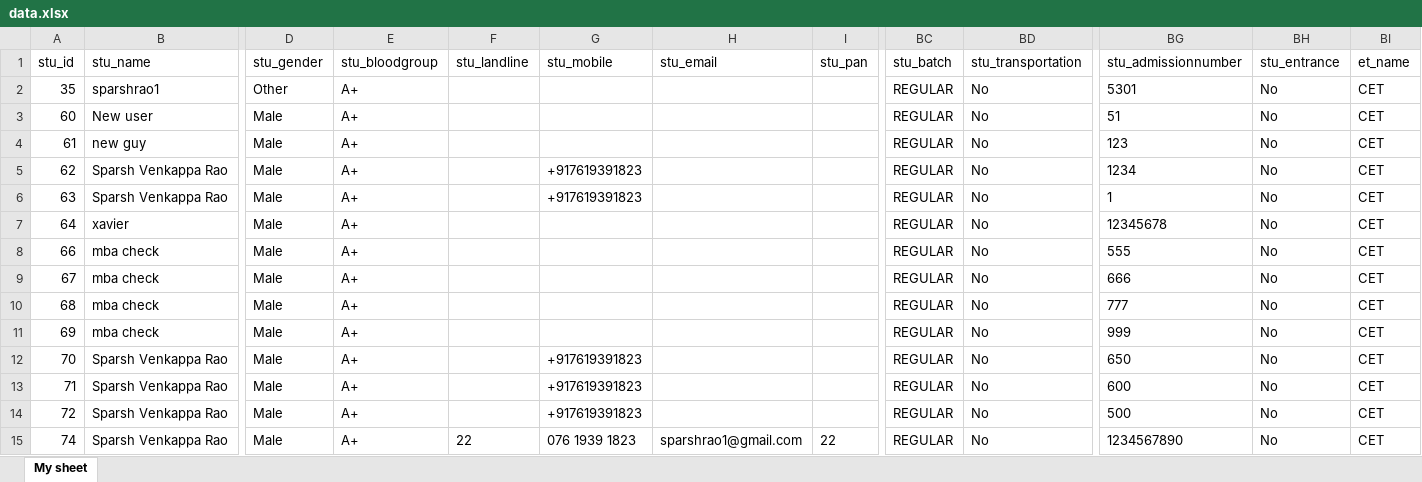
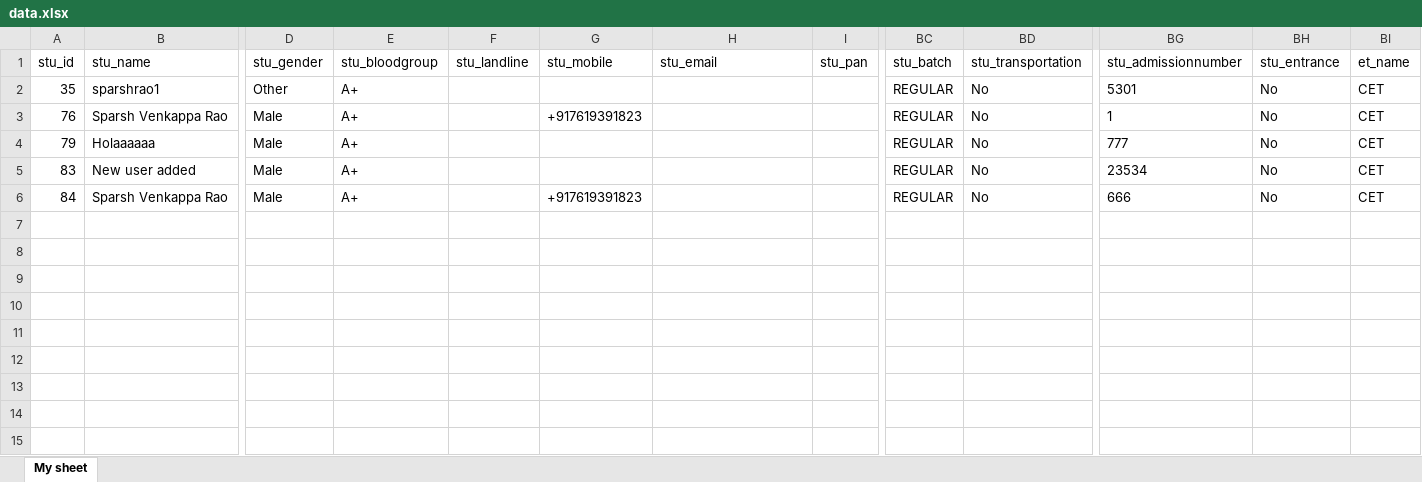
Before and after one commit to sparshvrao/admission-section, an Excel workbook: static/excel/data.xlsx, sheet My sheet, drawn as a sheet; only a part is shown, gaps mark what is left out; values as stored, in another font and other column widths than the file's, no borders; removed rows and columns are numbered as before the commit, all else as after; rows hold the shown columns only; the diff names each change by its address in the sheet, - before the commit and + after, or states it on an @@ line.

```diff
--- a/static/excel/data.xlsx (sheet My sheet)
+++ b/static/excel/data.xlsx (sheet My sheet)
-A3 (stu_id): 60
+A3 (stu_id): 76
-B3 (stu_name): New user
+B3 (stu_name): Sparsh Venkappa Rao
-G3 (stu_mobile): (empty)
+G3 (stu_mobile): +917619391823
-BG3 (stu_admissionnumber): 51
+BG3 (stu_admissionnumber): 1
-row 4: 61 | new guy | Male | A+ |  |  |  |  | REGULAR | No | 123 | No | CET
-row 5: 62 | Sparsh Venkappa Rao | Male | A+ |  | +917619391823 |  |  | REGULAR | No | 1234 | No | CET
-row 6: 63 | Sparsh Venkappa Rao | Male | A+ |  | +917619391823 |  |  | REGULAR | No | 1 | No | CET
-row 7: 64 | xavier | Male | A+ |  |  |  |  | REGULAR | No | 12345678 | No | CET
-row 8: 66 | mba check | Male | A+ |  |  |  |  | REGULAR | No | 555 | No | CET
-row 9: 67 | mba check | Male | A+ |  |  |  |  | REGULAR | No | 666 | No | CET
-A4 (stu_id): 68
+A4 (stu_id): 79
-B4 (stu_name): mba check
+B4 (stu_name): Holaaaaaa
-row 11: 69 | mba check | Male | A+ |  |  |  |  | REGULAR | No | 999 | No | CET
-A5 (stu_id): 70
+A5 (stu_id): 83
-B5 (stu_name): Sparsh Venkappa Rao
+B5 (stu_name): New user added
-G5 (stu_mobile): +917619391823
+G5 (stu_mobile): (empty)
-BG5 (stu_admissionnumber): 650
+BG5 (stu_admissionnumber): 23534
-A6 (stu_id): 71
+A6 (stu_id): 84
-BG6 (stu_admissionnumber): 600
+BG6 (stu_admissionnumber): 666
-row 14: 72 | Sparsh Venkappa Rao | Male | A+ |  | +917619391823 |  |  | REGULAR | No | 500 | No | CET
-row 15: 74 | Sparsh Venkappa Rao | Male | A+ | 22 | 076 1939 1823 | sparshrao1@gmail.com | 22 | REGULAR | No | 1234567890 | No | CET
```
Also changed, not shown: 3 other files.
